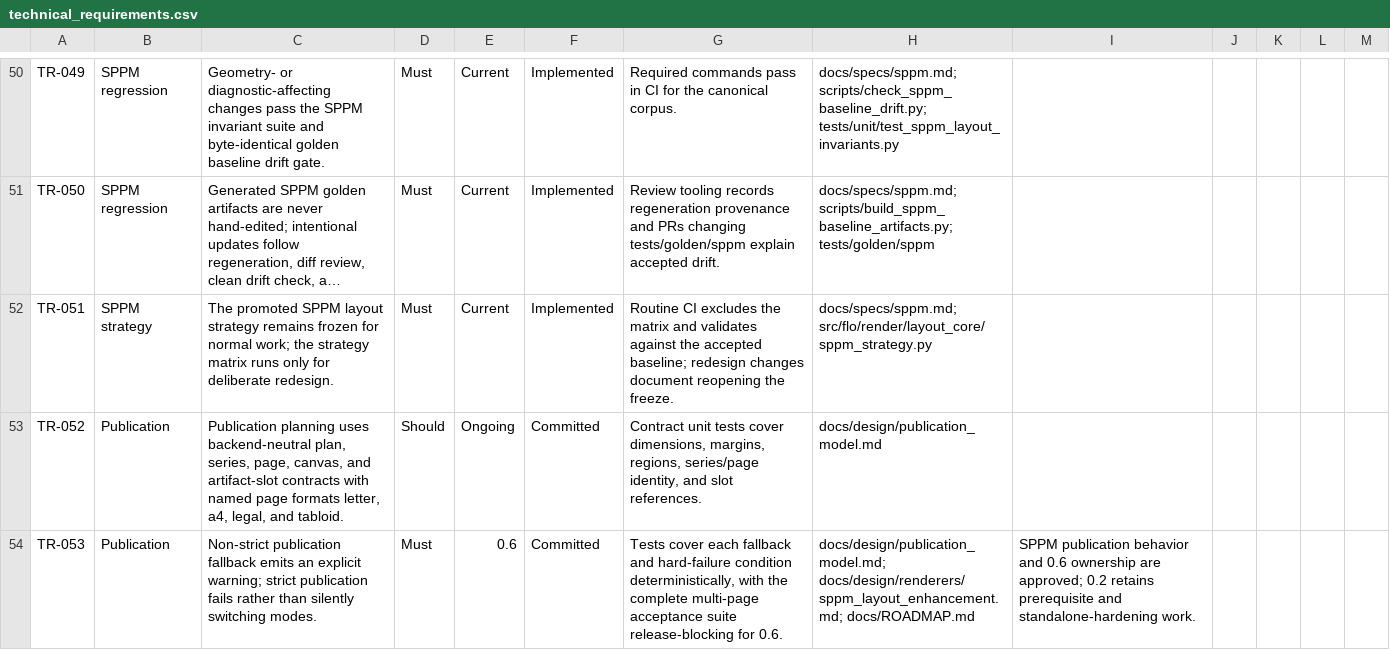
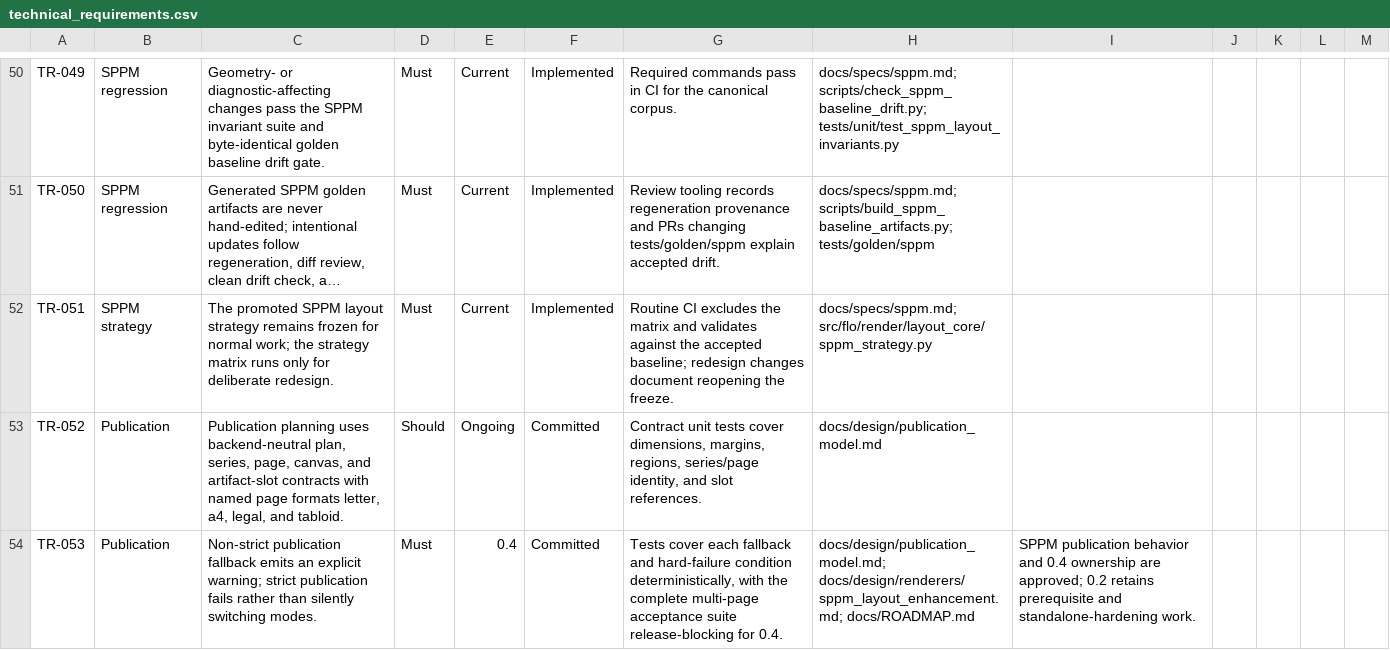
Before and after one commit to shanewilkins/FLO, a CSV file: docs/requirements/technical_requirements.csv, drawn as a sheet; only a part is shown, gaps mark what is left out; long unchanged cells end in …; the diff covers the shown part only.

```diff
--- a/docs/requirements/technical_requirements.csv
+++ b/docs/requirements/technical_requirements.csv
@@ -53,2 +53,2 @@ TR-051,SPPM strategy,The promoted SPPM layout strategy remains frozen for normal
 TR-052,Publication,"Publication planning uses backend-neutral plan, series, page, canvas, and artifact-slot contracts with named page formats letter, a4, legal, and tabloid.",Should,Ongoing,Committed,"Contract unit tests cover dimensions, margins, regions, series/page identity, and slot references.",docs/design/publication_model.md,
-TR-053,Publication,Non-strict publication fallback emits an explicit warning; strict publication fails rather than silently switching modes.,Must,0.6,Committed,"Tests cover each fallback and hard-failure condition deterministically, with the complete multi-page acceptance suite release-blocking for 0.6.",docs/design/publication_model.md; docs/design/renderers/sppm_layout_enhancement.md; docs/ROADMAP.md,SPPM publication behavior and 0.6 ownership are approved; 0.2 retains prerequisite and standalone-hardening work.
+TR-053,Publication,Non-strict publication fallback emits an explicit warning; strict publication fails rather than silently switching modes.,Must,0.4,Committed,"Tests cover each fallback and hard-failure condition deterministically, with the complete multi-page acceptance suite release-blocking for 0.4.",docs/design/publication_model.md; docs/design/renderers/sppm_layout_enhancement.md; docs/ROADMAP.md,SPPM publication behavior and 0.4 ownership are approved; 0.2 retains prerequisite and standalone-hardening work.
```
Also changed, not shown: 1 added row and 14 edited cells elsewhere in this file, docs/requirements/executable_evidence.csv, docs/requirements/user_requirements.csv, 28 other files.
